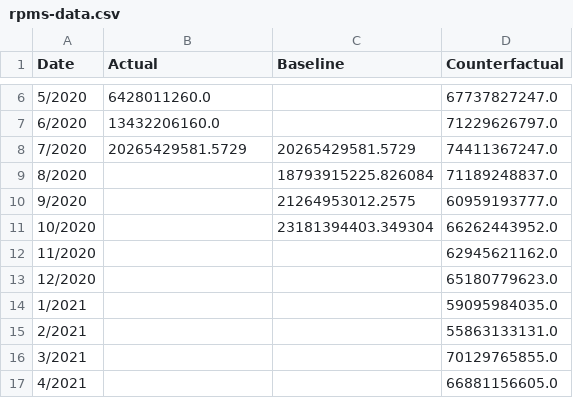
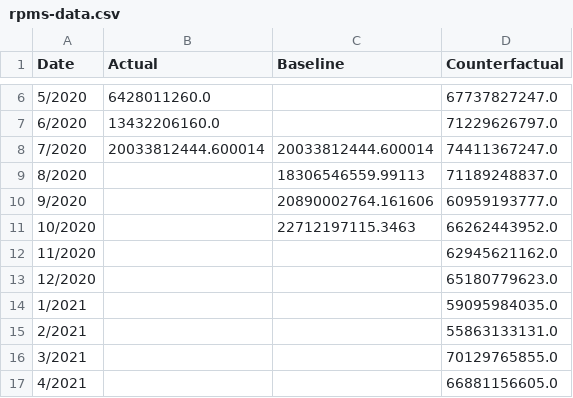
Before and after one commit to Andres-Carranza/Andres-Carranza.github.io, a CSV file: scripts/scrapers/rpms_scraper/rpms-data.csv, drawn as a sheet; only a part is shown, gaps mark what is left out.

```diff
--- a/scripts/scrapers/rpms_scraper/rpms-data.csv
+++ b/scripts/scrapers/rpms_scraper/rpms-data.csv
@@ -7,6 +7,6 @@ Date,Actual,Baseline,Counterfactual
 6/2020,13432206160.0,,71229626797.0
-7/2020,20265429581.5729,20265429581.5729,74411367247.0
-8/2020,,18793915225.826084,71189248837.0
-9/2020,,21264953012.2575,60959193777.0
-10/2020,,23181394403.349304,66262443952.0
+7/2020,20033812444.600014,20033812444.600014,74411367247.0
+8/2020,,18306546559.99113,71189248837.0
+9/2020,,20890002764.161606,60959193777.0
+10/2020,,22712197115.3463,66262443952.0
 11/2020,,,62945621162.0
```
Also changed, not shown: scripts/scrapers/covid_scraper/covid-data.csv, scripts/scrapers/covid_scraper/covid-projections.csv, 5 other files.
